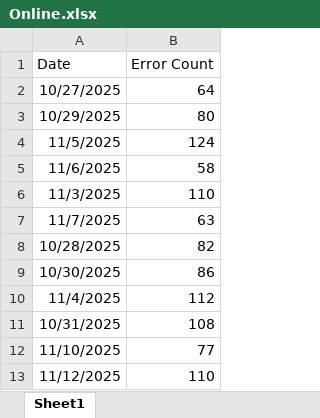
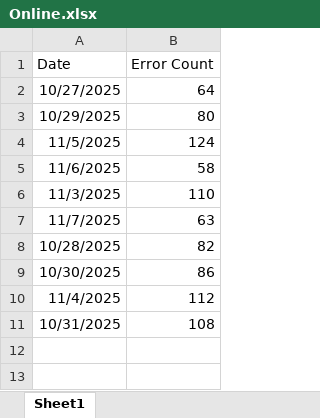
Before and after one commit to hari31785/Bridges-Monitoring-Dashboard, an Excel workbook: Monitoring Data Files/ORA Errors/Online.xlsx, sheet Sheet1, drawn as a sheet; values as stored, in another font and other column widths than the file's, no borders; the diff names each change by its address in the sheet, - before the commit and + after, or states it on an @@ line.

```diff
--- a/Monitoring Data Files/ORA Errors/Online.xlsx (sheet Sheet1)
+++ b/Monitoring Data Files/ORA Errors/Online.xlsx (sheet Sheet1)
-row 12: 11/10/2025 | 77
-row 13: 11/12/2025 | 110
```
Also changed, not shown: Monitoring Data Files/ORA Errors/Batch.xlsx.
